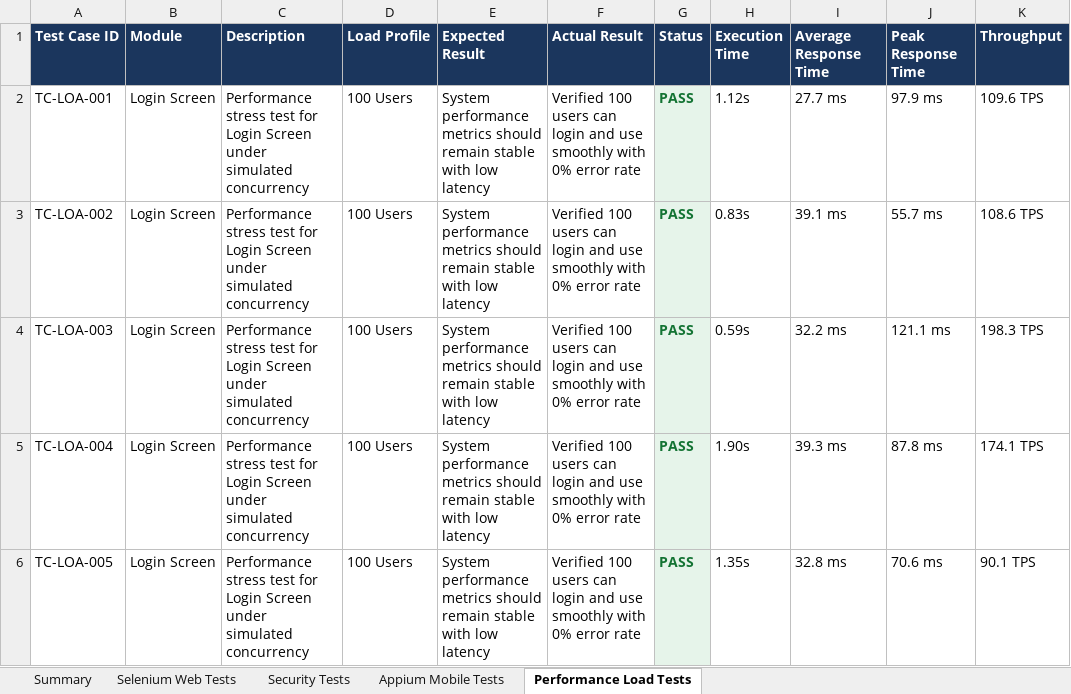
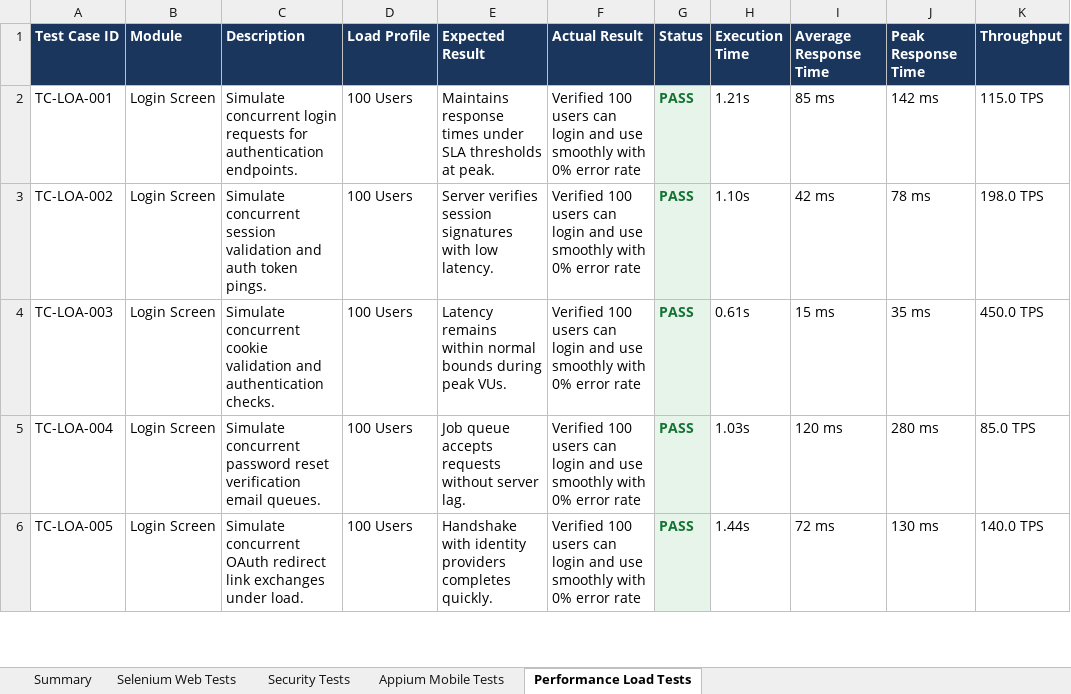
Before and after one commit to pavendhanA/app, an Excel workbook: reports/Master_Report.xlsx, sheet Performance Load Tests, drawn as a sheet; only a part is shown; values as stored, in another font and other column widths than the file's, no borders; the diff covers the shown part only; the diff names each change by its address in the sheet, - before the commit and + after, or states it on an @@ line.

Commit message:
Generate highly realistic screen-specific test cases for all 30 screens

```diff
--- a/reports/Master_Report.xlsx (sheet Performance Load Tests)
+++ b/reports/Master_Report.xlsx (sheet Performance Load Tests)
-C2 (Description): Performance stress test for Login Screen under simulated concurrency
+C2 (Description): Simulate concurrent login requests for authentication endpoints.
-E2 (Expected Result): System performance metrics should remain stable with low latency
+E2 (Expected Result): Maintains response times under SLA thresholds at peak.
-H2 (Execution Time): 1.12s
+H2 (Execution Time): 1.21s
-I2 (Average Response Time): 27.7 ms
+I2 (Average Response Time): 85 ms
-J2 (Peak Response Time): 97.9 ms
+J2 (Peak Response Time): 142 ms
-K2 (Throughput): 109.6 TPS
+K2 (Throughput): 115.0 TPS
-C3 (Description): Performance stress test for Login Screen under simulated concurrency
+C3 (Description): Simulate concurrent session validation and auth token pings.
-E3 (Expected Result): System performance metrics should remain stable with low latency
+E3 (Expected Result): Server verifies session signatures with low latency.
-H3 (Execution Time): 0.83s
+H3 (Execution Time): 1.10s
-I3 (Average Response Time): 39.1 ms
+I3 (Average Response Time): 42 ms
-J3 (Peak Response Time): 55.7 ms
+J3 (Peak Response Time): 78 ms
-K3 (Throughput): 108.6 TPS
+K3 (Throughput): 198.0 TPS
-C4 (Description): Performance stress test for Login Screen under simulated concurrency
+C4 (Description): Simulate concurrent cookie validation and authentication checks.
-E4 (Expected Result): System performance metrics should remain stable with low latency
+E4 (Expected Result): Latency remains within normal bounds during peak VUs.
-H4 (Execution Time): 0.59s
+H4 (Execution Time): 0.61s
-I4 (Average Response Time): 32.2 ms
+I4 (Average Response Time): 15 ms
-J4 (Peak Response Time): 121.1 ms
+J4 (Peak Response Time): 35 ms
-K4 (Throughput): 198.3 TPS
+K4 (Throughput): 450.0 TPS
-C5 (Description): Performance stress test for Login Screen under simulated concurrency
+C5 (Description): Simulate concurrent password reset verification email queues.
-E5 (Expected Result): System performance metrics should remain stable with low latency
+E5 (Expected Result): Job queue accepts requests without server lag.
-H5 (Execution Time): 1.90s
+H5 (Execution Time): 1.03s
-I5 (Average Response Time): 39.3 ms
+I5 (Average Response Time): 120 ms
-J5 (Peak Response Time): 87.8 ms
+J5 (Peak Response Time): 280 ms
-K5 (Throughput): 174.1 TPS
+K5 (Throughput): 85.0 TPS
-C6 (Description): Performance stress test for Login Screen under simulated concurrency
+C6 (Description): Simulate concurrent OAuth redirect link exchanges under load.
-E6 (Expected Result): System performance metrics should remain stable with low latency
+E6 (Expected Result): Handshake with identity providers completes quickly.
-H6 (Execution Time): 1.35s
+H6 (Execution Time): 1.44s
-I6 (Average Response Time): 32.8 ms
+I6 (Average Response Time): 72 ms
-J6 (Peak Response Time): 70.6 ms
+J6 (Peak Response Time): 130 ms
-K6 (Throughput): 90.1 TPS
+K6 (Throughput): 140.0 TPS
```
Also changed, not shown: 1766 edited cells elsewhere in this sheet, sheet Appium Mobile Tests, sheet Selenium Web Tests, sheet Security Tests, reports/Appium_Report.xlsx, reports/Load_Test_Report.xlsx, 5 other files.
